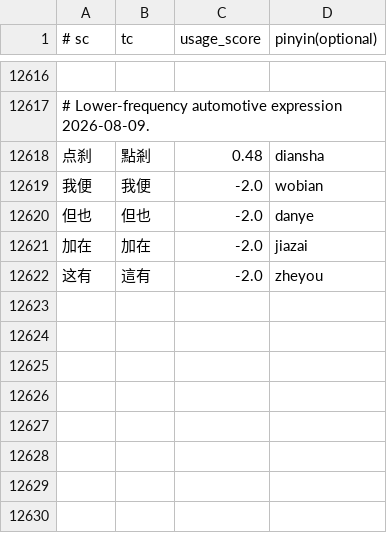
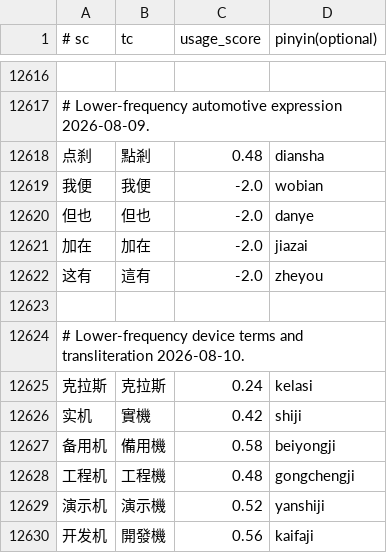
Before and after one commit to shenmin/cassotis-lexicon, a TSV file: manifests/curated_daily_supplement_phrases.tsv, drawn as a sheet; only a part is shown, gaps mark what is left out.

Commit message:
Add device terms and refine common-word ranking

```diff
--- a/manifests/curated_daily_supplement_phrases.tsv
+++ b/manifests/curated_daily_supplement_phrases.tsv
@@ -12622 +12622,9 @@
 这有	這有	-2.0	zheyou
+
+# Lower-frequency device terms and transliteration 2026-08-10.
+克拉斯	克拉斯	0.24	kelasi
+实机	實機	0.42	shiji
+备用机	備用機	0.58	beiyongji
+工程机	工程機	0.48	gongchengji
+演示机	演示機	0.52	yanshiji
+开发机	開發機	0.56	kaifaji
```
Also changed, not shown: manifests/curated_daily_phrases.tsv, 11 other files.
